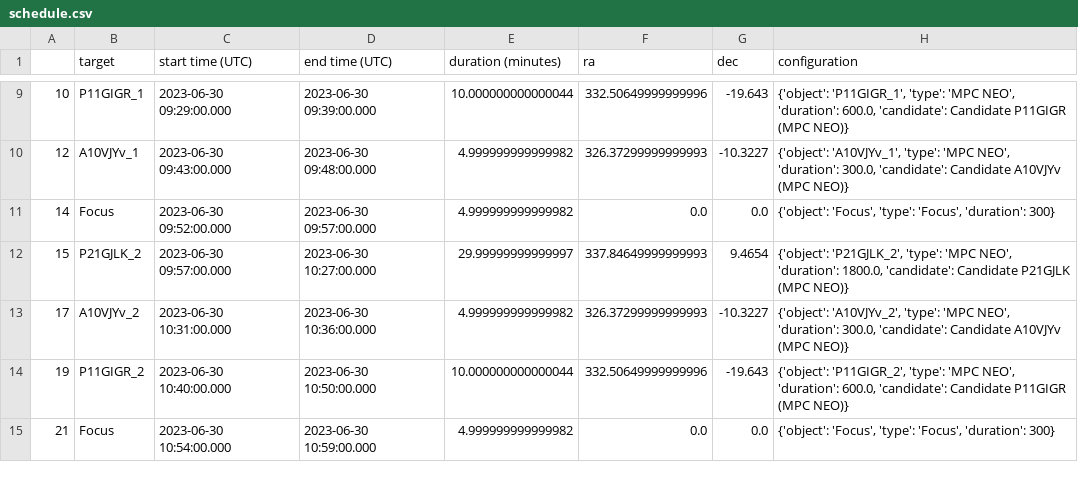
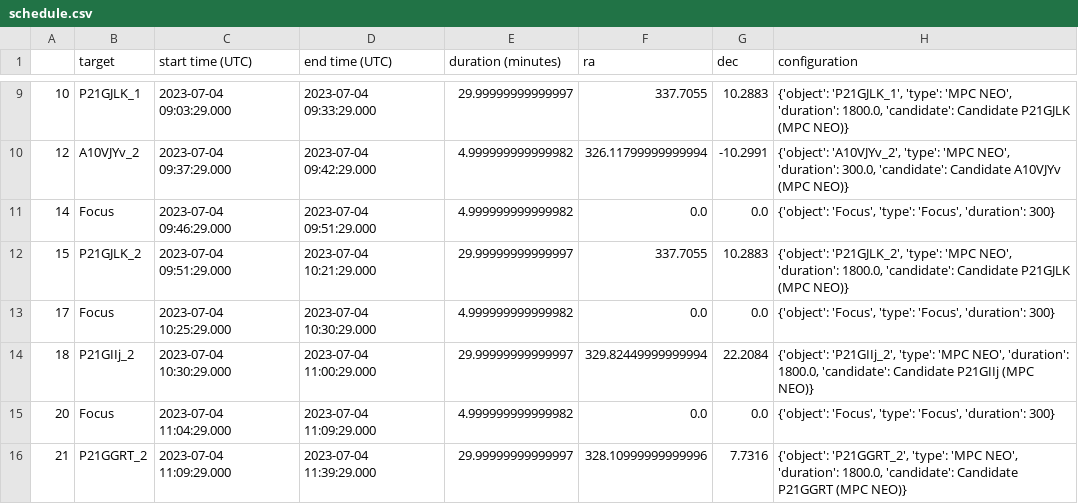
Before and after one commit to sagesanto/scheduler, a CSV file: schedule.csv, drawn as a sheet; only a part is shown, gaps mark what is left out; the diff covers the shown part only.

Commit message:
much improvement. can generate and display schedule, settings are more flexible, file selection infrastructure, can talk to processes, etc. next: save ephems for each candidate scheduled when the user asks, consolidate database tab and hook up the status, PACKAGE, visibility visualizer tool integration, display schedule txt file, autopings for some processes

```diff
--- a/schedule.csv
+++ b/schedule.csv
@@ -9,7 +9,8 @@
-10,P11GIGR_1,2023-06-30 09:29:00.000,2023-06-30 09:39:00.000,10.000000000000044,332.50649999999996,-19.643,"{'object': 'P11GIGR_1', 'type': 'MPC NEO', 'duration': 600.0, 'candidate': Candidate P11GIGR (MPC NEO)}"
-12,A10VJYv_1,2023-06-30 09:43:00.000,2023-06-30 09:48:00.000,4.999999999999982,326.37299999999993,-10.3227,"{'object': 'A10VJYv_1', 'type': 'MPC NEO', 'duration': 300.0, 'candidate': Candidate A10VJYv (MPC NEO)}"
-14,Focus,2023-06-30 09:52:00.000,2023-06-30 09:57:00.000,4.999999999999982,0.0,0.0,"{'object': 'Focus', 'type': 'Focus', 'duration': 300}"
-15,P21GJLK_2,2023-06-30 09:57:00.000,2023-06-30 10:27:00.000,29.99999999999997,337.84649999999993,9.4654,"{'object': 'P21GJLK_2', 'type': 'MPC NEO', 'duration': 1800.0, 'candidate': Candidate P21GJLK (MPC NEO)}"
-17,A10VJYv_2,2023-06-30 10:31:00.000,2023-06-30 10:36:00.000,4.999999999999982,326.37299999999993,-10.3227,"{'object': 'A10VJYv_2', 'type': 'MPC NEO', 'duration': 300.0, 'candidate': Candidate A10VJYv (MPC NEO)}"
-19,P11GIGR_2,2023-06-30 10:40:00.000,2023-06-30 10:50:00.000,10.000000000000044,332.50649999999996,-19.643,"{'object': 'P11GIGR_2', 'type': 'MPC NEO', 'duration': 600.0, 'candidate': Candidate P11GIGR (MPC NEO)}"
-21,Focus,2023-06-30 10:54:00.000,2023-06-30 10:59:00.000,4.999999999999982,0.0,0.0,"{'object': 'Focus', 'type': 'Focus', 'duration': 300}"
+10,P21GJLK_1,2023-07-04 09:03:29.000,2023-07-04 09:33:29.000,29.99999999999997,337.7055,10.2883,"{'object': 'P21GJLK_1', 'type': 'MPC NEO', 'duration': 1800.0, 'candidate': Candidate P21GJLK (MPC NEO)}"
+12,A10VJYv_2,2023-07-04 09:37:29.000,2023-07-04 09:42:29.000,4.999999999999982,326.11799999999994,-10.2991,"{'object': 'A10VJYv_2', 'type': 'MPC NEO', 'duration': 300.0, 'candidate': Candidate A10VJYv (MPC NEO)}"
+14,Focus,2023-07-04 09:46:29.000,2023-07-04 09:51:29.000,4.999999999999982,0.0,0.0,"{'object': 'Focus', 'type': 'Focus', 'duration': 300}"
+15,P21GJLK_2,2023-07-04 09:51:29.000,2023-07-04 10:21:29.000,29.99999999999997,337.7055,10.2883,"{'object': 'P21GJLK_2', 'type': 'MPC NEO', 'duration': 1800.0, 'candidate': Candidate P21GJLK (MPC NEO)}"
+17,Focus,2023-07-04 10:25:29.000,2023-07-04 10:30:29.000,4.999999999999982,0.0,0.0,"{'object': 'Focus', 'type': 'Focus', 'duration': 300}"
+18,P21GIIj_2,2023-07-04 10:30:29.000,2023-07-04 11:00:29.000,29.99999999999997,329.82449999999994,22.2084,"{'object': 'P21GIIj_2', 'type': 'MPC NEO', 'duration': 1800.0, 'candidate': Candidate P21GIIj (MPC NEO)}"
+20,Focus,2023-07-04 11:04:29.000,2023-07-04 11:09:29.000,4.999999999999982,0.0,0.0,"{'object': 'Focus', 'type': 'Focus', 'duration': 300}"
+21,P21GGRT_2,2023-07-04 11:09:29.000,2023-07-04 11:39:29.000,29.99999999999997,328.10999999999996,7.7316,"{'object': 'P21GGRT_2', 'type': 'MPC NEO', 'duration': 1800.0, 'candidate': Candidate P21GGRT (MPC NEO)}"
```
Also changed, not shown: 2 added rows, 3 removed rows and 31 edited cells elsewhere in this file, arrayDf.csv, 27 other files.
